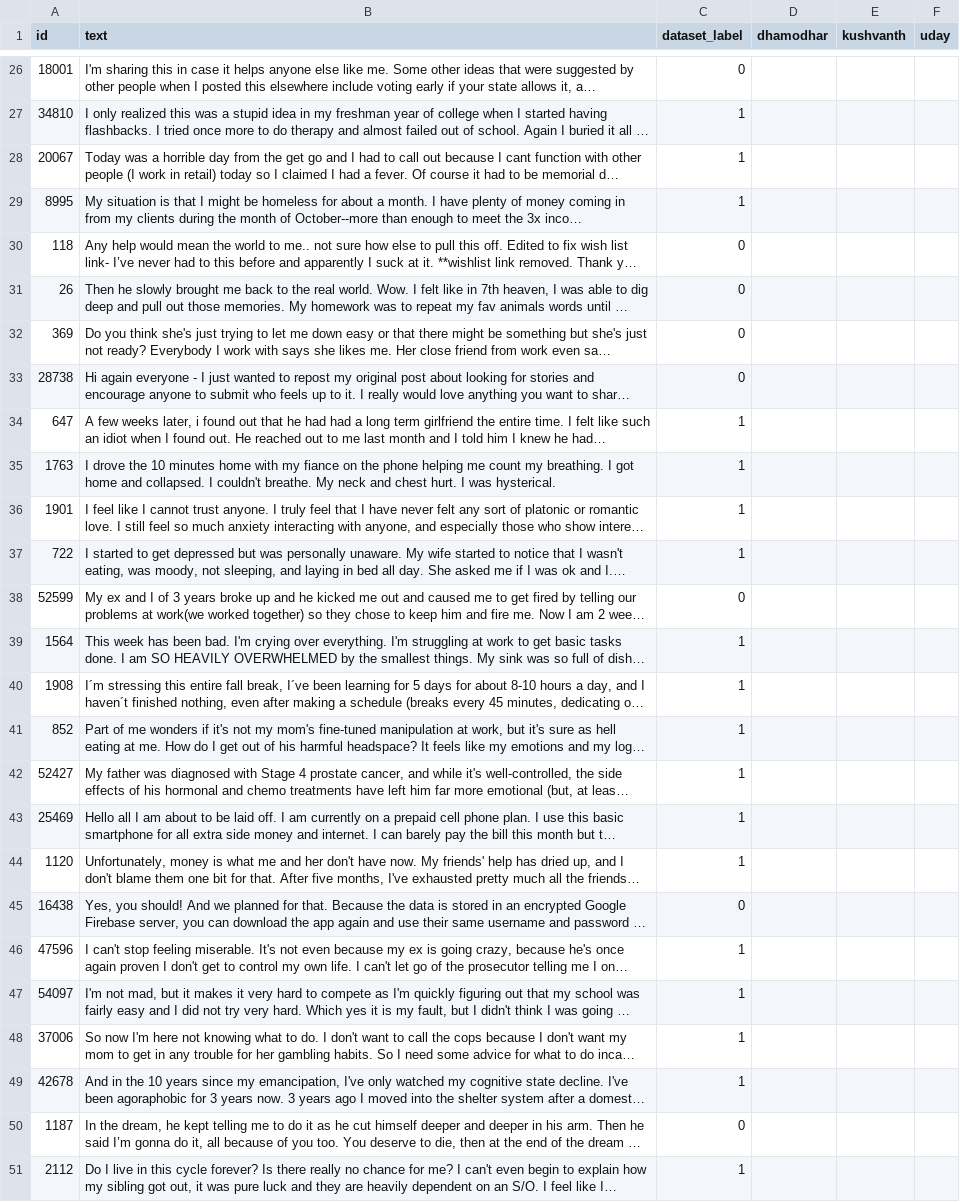
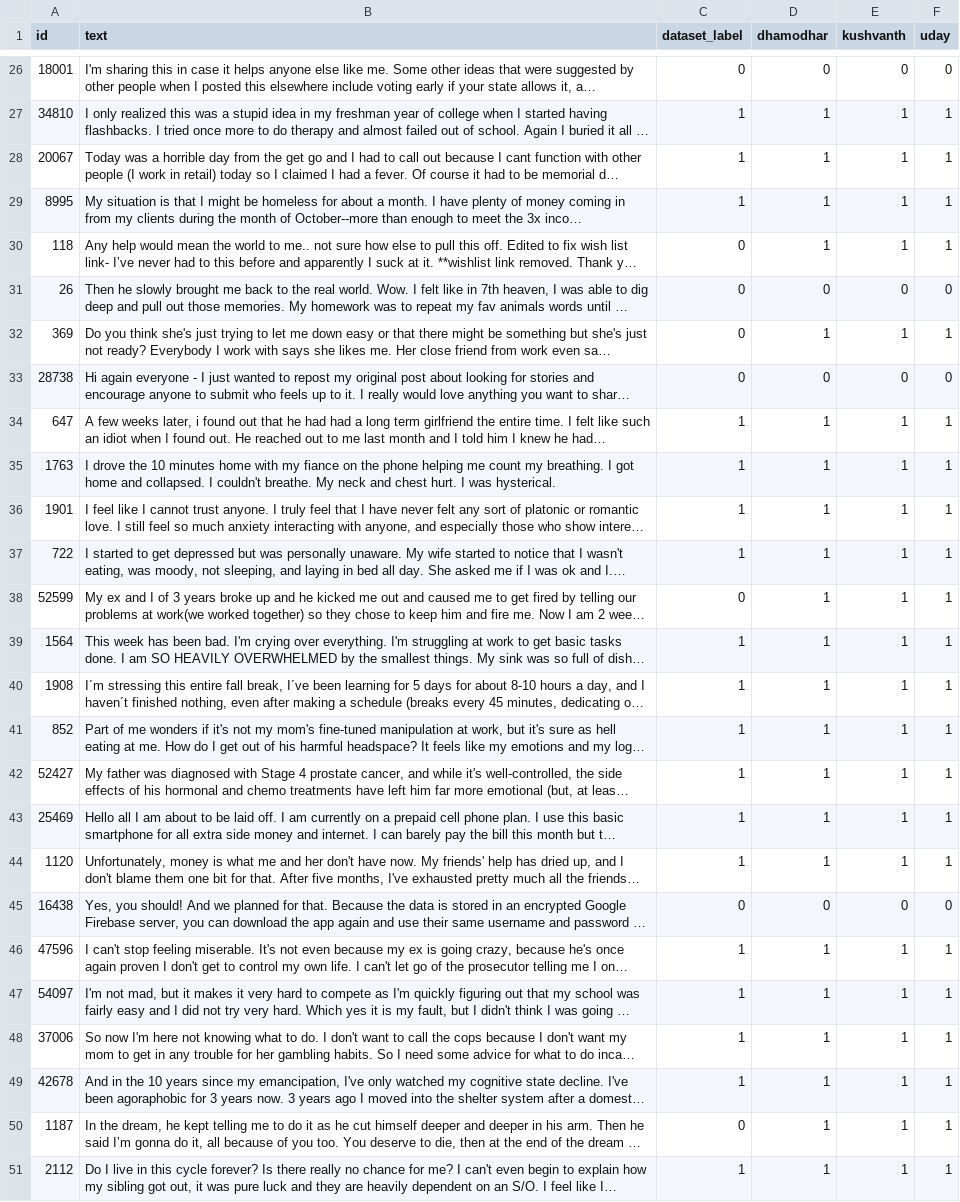
Before and after one commit to kdhamu2804/textlab, a CSV file: data/label_check.csv, drawn as a sheet; only a part is shown, gaps mark what is left out; long unchanged cells end in …; the diff covers the shown part only; the diff names each change by its address in the sheet, - before the commit and + after, or states it on an @@ line.

```diff
--- a/data/label_check.csv
+++ b/data/label_check.csv
-D26 (dhamodhar): (empty)
+D26 (dhamodhar): 0
-E26 (kushvanth): (empty)
+E26 (kushvanth): 0
-F26 (uday): (empty)
+F26 (uday): 0
-D27:D30 (dhamodhar): (empty)
+D27:D30 (dhamodhar): 1
-E27:E30 (kushvanth): (empty)
+E27:E30 (kushvanth): 1
-F27:F30 (uday): (empty)
+F27:F30 (uday): 1
-D31 (dhamodhar): (empty)
+D31 (dhamodhar): 0
-E31 (kushvanth): (empty)
+E31 (kushvanth): 0
-F31 (uday): (empty)
+F31 (uday): 0
-D32 (dhamodhar): (empty)
+D32 (dhamodhar): 1
-E32 (kushvanth): (empty)
+E32 (kushvanth): 1
-F32 (uday): (empty)
+F32 (uday): 1
-D33 (dhamodhar): (empty)
+D33 (dhamodhar): 0
-E33 (kushvanth): (empty)
+E33 (kushvanth): 0
-F33 (uday): (empty)
+F33 (uday): 0
-D34:D44 (dhamodhar): (empty)
+D34:D44 (dhamodhar): 1
-E34:E44 (kushvanth): (empty)
+E34:E44 (kushvanth): 1
-F34:F44 (uday): (empty)
+F34:F44 (uday): 1
-D45 (dhamodhar): (empty)
+D45 (dhamodhar): 0
-E45 (kushvanth): (empty)
+E45 (kushvanth): 0
-F45 (uday): (empty)
+F45 (uday): 0
-D46:D51 (dhamodhar): (empty)
+D46:D51 (dhamodhar): 1
-E46:E51 (kushvanth): (empty)
+E46:E51 (kushvanth): 1
-F46:F51 (uday): (empty)
+F46:F51 (uday): 1
```
Also changed, not shown: 72 edited cells elsewhere in this file, 2 other files.
